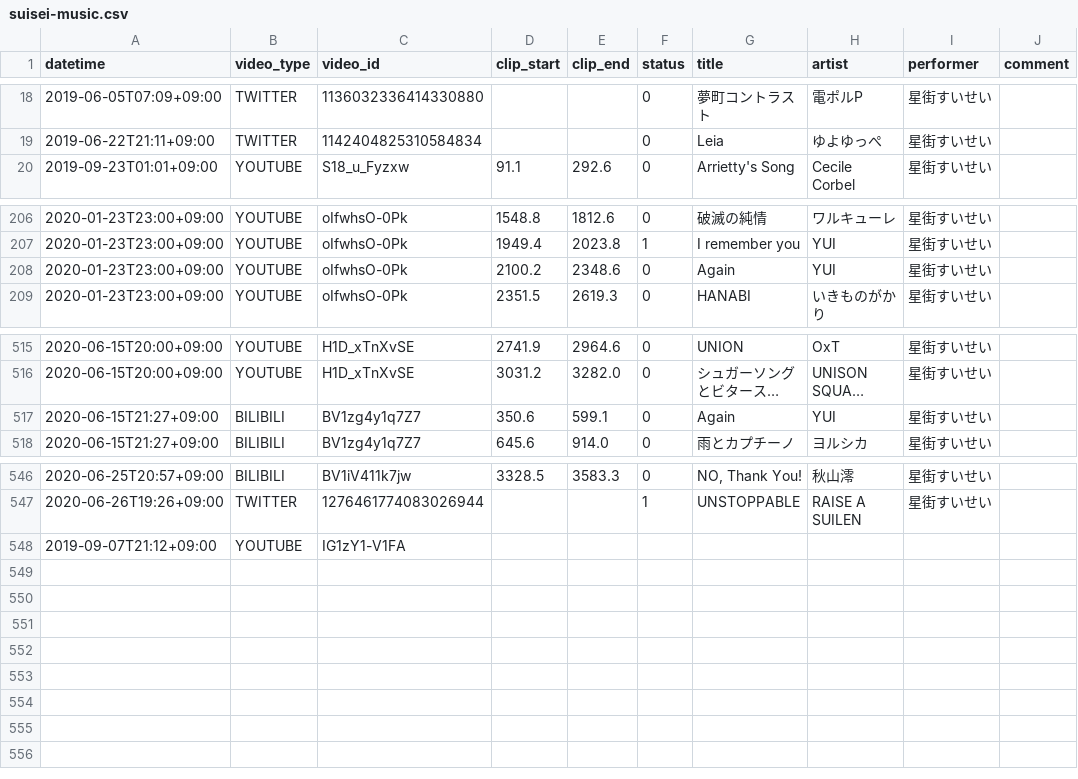
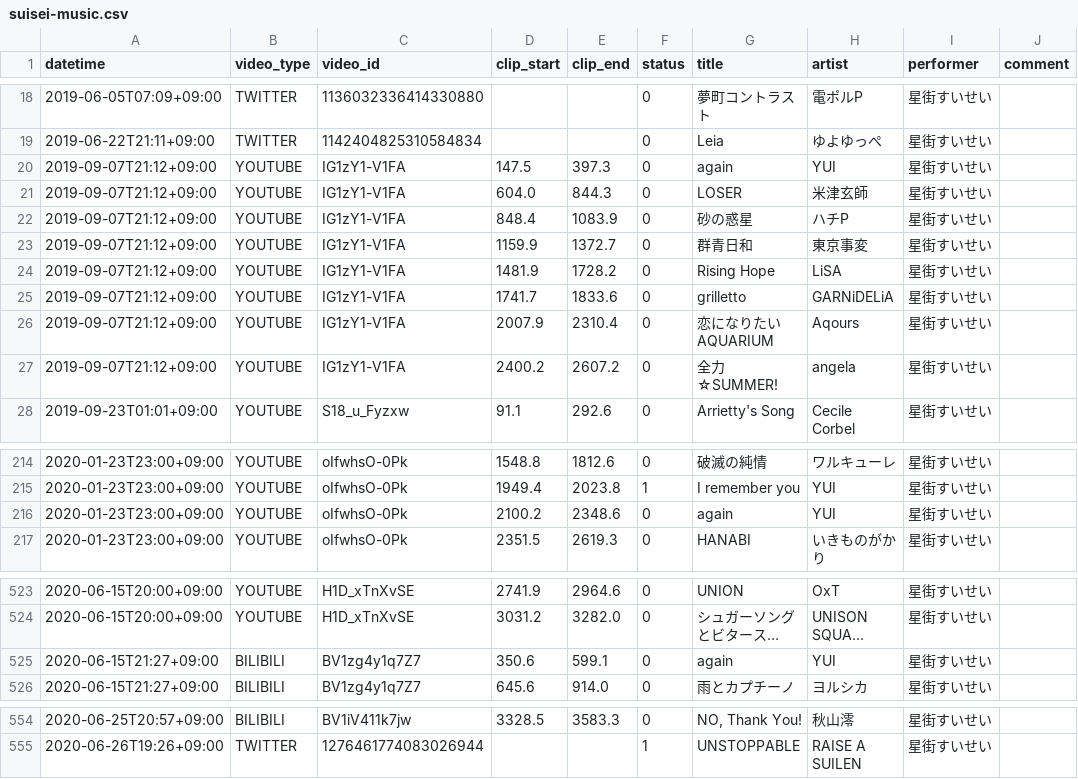
Before and after one commit to suisei-cn/suisei-music, a CSV file: suisei-music.csv, drawn as a sheet; only a part is shown, gaps mark what is left out; long unchanged cells end in …; removed rows and columns are numbered as before the commit, all else as after; the diff names each change by its address in the sheet, - before the commit and + after, or states it on an @@ line.

Commit message:
add songs at 2019-09-07

```diff
--- a/suisei-music.csv
+++ b/suisei-music.csv
+row 20: 2019-09-07T21:12+09:00 | YOUTUBE | IG1zY1-V1FA | 147.5 | 397.3 | 0 | again | YUI | 星街すいせい
+row 21: 2019-09-07T21:12+09:00 | YOUTUBE | IG1zY1-V1FA | 604.0 | 844.3 | 0 | LOSER | 米津玄師 | 星街すいせい
+row 22: 2019-09-07T21:12+09:00 | YOUTUBE | IG1zY1-V1FA | 848.4 | 1083.9 | 0 | 砂の惑星 | ハチP | 星街すいせい
+row 23: 2019-09-07T21:12+09:00 | YOUTUBE | IG1zY1-V1FA | 1159.9 | 1372.7 | 0 | 群青日和 | 東京事変 | 星街すいせい
+row 24: 2019-09-07T21:12+09:00 | YOUTUBE | IG1zY1-V1FA | 1481.9 | 1728.2 | 0 | Rising Hope | LiSA | 星街すいせい
+row 25: 2019-09-07T21:12+09:00 | YOUTUBE | IG1zY1-V1FA | 1741.7 | 1833.6 | 0 | grilletto | GARNiDELiA | 星街すいせい
+row 26: 2019-09-07T21:12+09:00 | YOUTUBE | IG1zY1-V1FA | 2007.9 | 2310.4 | 0 | 恋になりたいAQUARIUM | Aqours | 星街すいせい
+row 27: 2019-09-07T21:12+09:00 | YOUTUBE | IG1zY1-V1FA | 2400.2 | 2607.2 | 0 | 全力☆SUMMER! | angela | 星街すいせい
-G216 (title): Again
+G216 (title): again
-G525 (title): Again
+G525 (title): again
-row 548: 2019-09-07T21:12+09:00 | YOUTUBE | IG1zY1-V1FA
```
